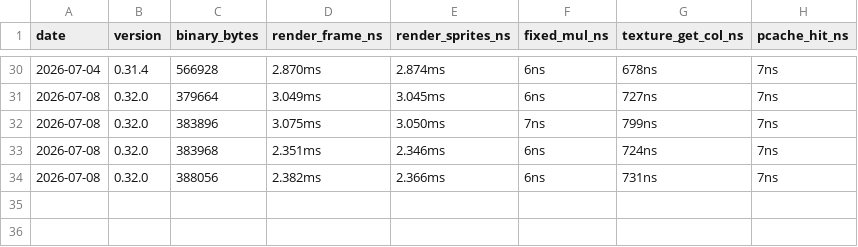
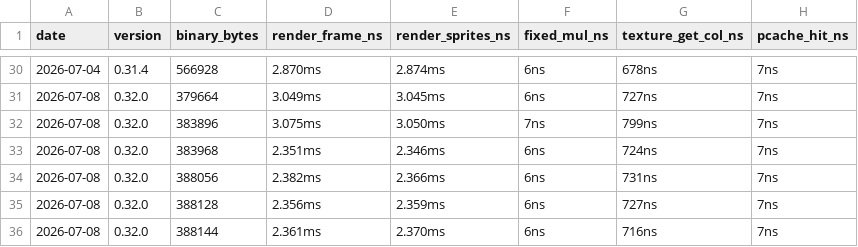
Before and after one commit to MacCracken/cyrius-doom, a CSV file: bench-history.csv, drawn as a sheet; only a part is shown, gaps mark what is left out.

```diff
--- a/bench-history.csv
+++ b/bench-history.csv
@@ -34 +34,3 @@ date,version,binary_bytes,render_frame_ns,render_sprites_ns,fixed_mul_ns,texture
 2026-07-08,0.32.0,388056,2.382ms,2.366ms,6ns,731ns,7ns
+2026-07-08,0.32.0,388128,2.356ms,2.359ms,6ns,727ns,7ns
+2026-07-08,0.32.0,388144,2.361ms,2.370ms,6ns,716ns,7ns
```
Also changed, not shown: 15 other files.
